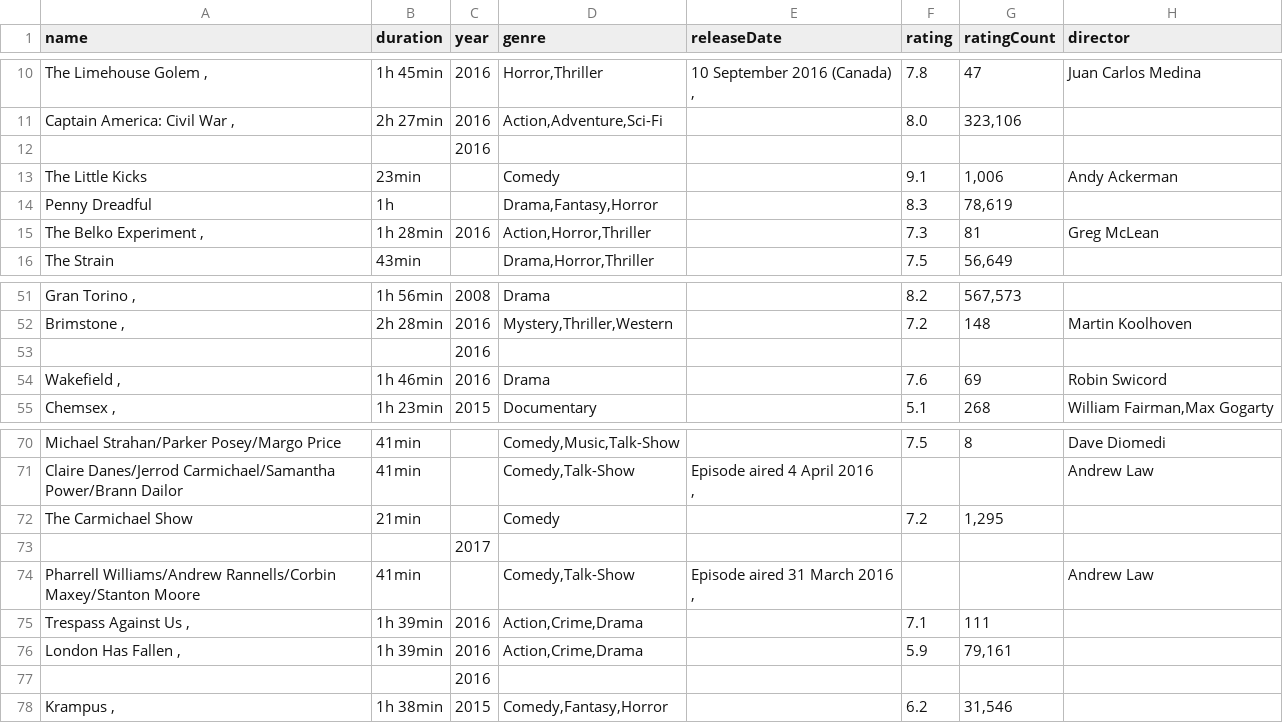
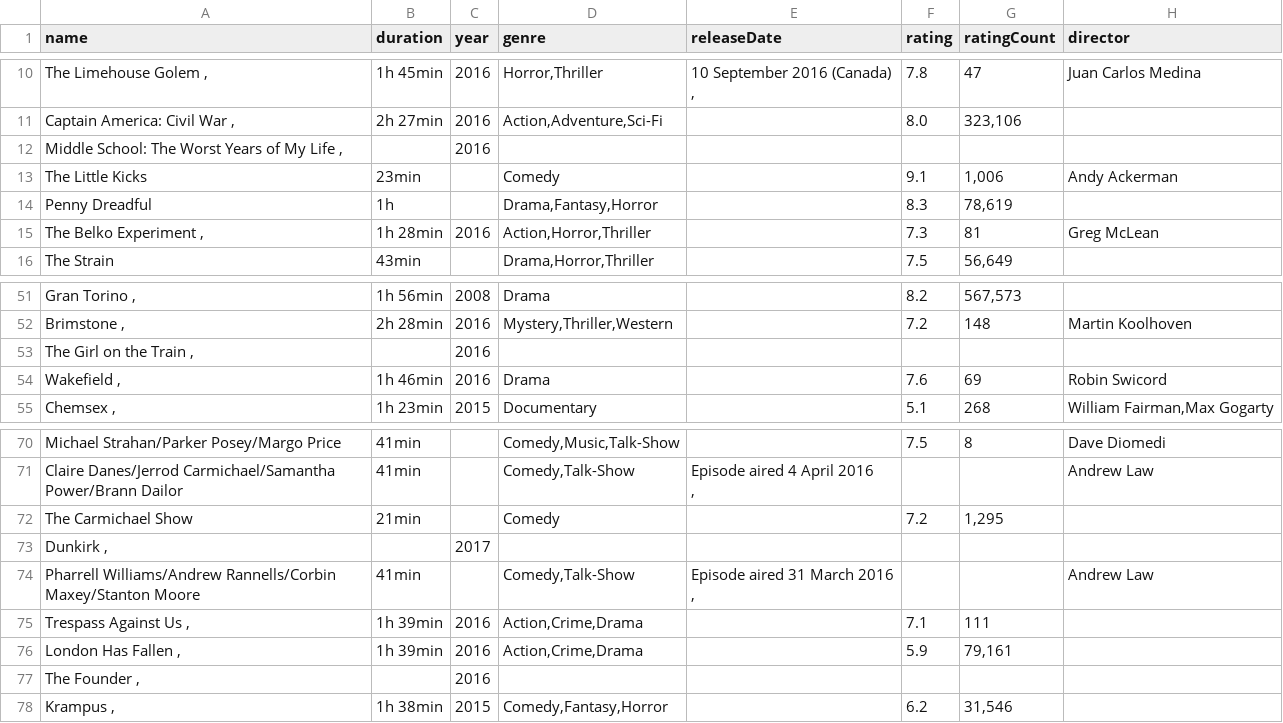
Before and after one commit to xpheal/DataScience, a CSV file: data.csv, drawn as a sheet; only a part is shown, gaps mark what is left out; the diff names each change by its address in the sheet, - before the commit and + after, or states it on an @@ line.

Commit message:
edited data

```diff
--- a/data.csv
+++ b/data.csv
-A12 (name): (empty)
+A12 (name): Middle School: The Worst Years of My Life ,
-A53 (name): (empty)
+A53 (name): The Girl on the Train ,
-A73 (name): (empty)
+A73 (name): Dunkirk ,
-A77 (name): (empty)
+A77 (name): The Founder ,
```
Also changed, not shown: 2 other files.
